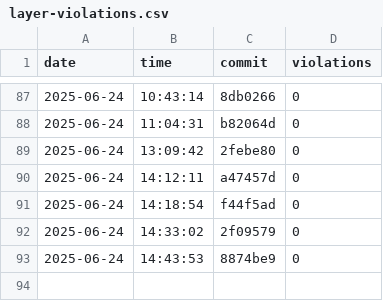
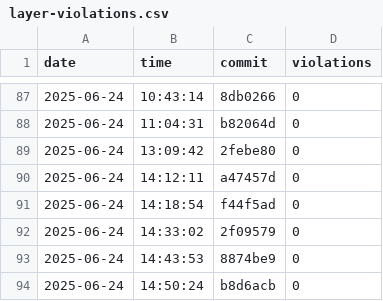
Before and after one commit to useocl/use, a CSV file: docs/archunit-results/layer-violations.csv, drawn as a sheet; only a part is shown, gaps mark what is left out.

```diff
--- a/docs/archunit-results/layer-violations.csv
+++ b/docs/archunit-results/layer-violations.csv
@@ -93 +93,2 @@ date,time,commit,violations
 2025-06-24,14:43:53,8874be9,0
+2025-06-24,14:50:24,b8d6acb,0
```
Also changed, not shown: docs/archunit-results/build-times.csv, docs/archunit-results/cycles-tests.csv.
